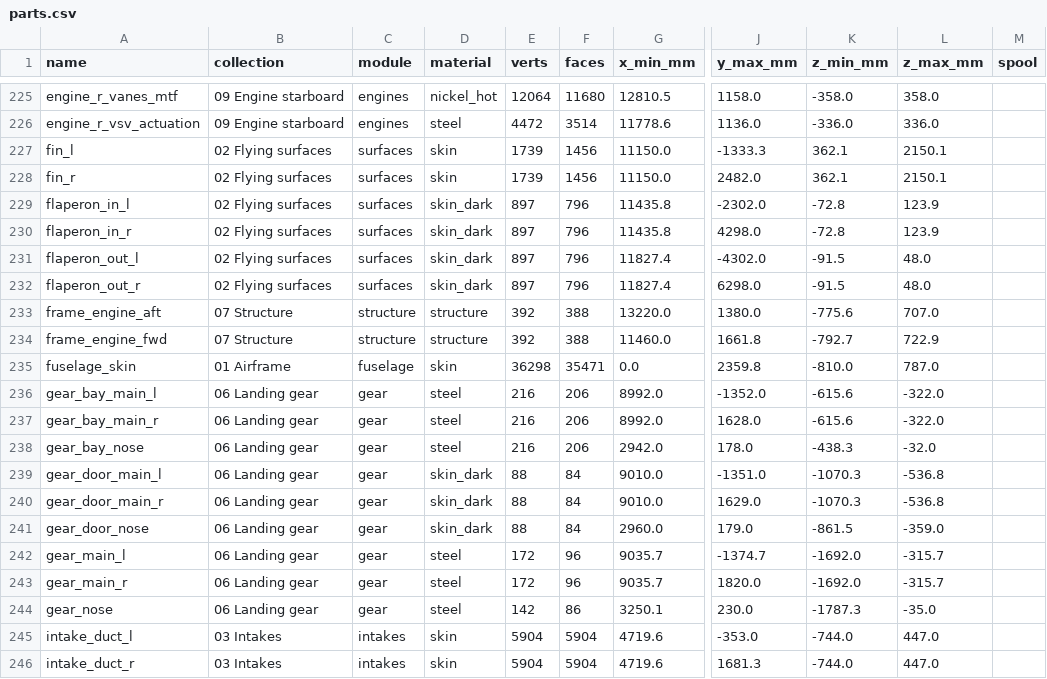
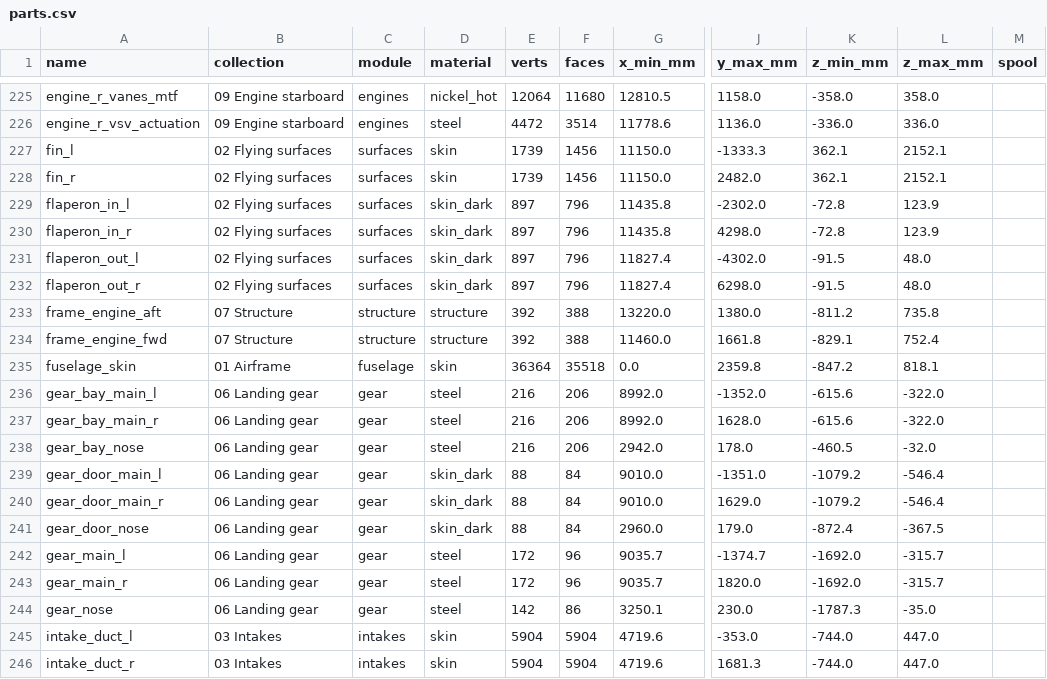
Before and after one commit to krabduke/nyx-jet, a CSV file: build/parts.csv, drawn as a sheet; only a part is shown, gaps mark what is left out; the diff covers the shown part only; the diff names each change by its address in the sheet, - before the commit and + after, or states it on an @@ line.

```diff
--- a/build/parts.csv
+++ b/build/parts.csv
-L227:L228 (z_max_mm): 2150.1
+L227:L228 (z_max_mm): 2152.1
-K233 (z_min_mm): -775.6
+K233 (z_min_mm): -811.2
-L233 (z_max_mm): 707.0
+L233 (z_max_mm): 735.8
-K234 (z_min_mm): -792.7
+K234 (z_min_mm): -829.1
-L234 (z_max_mm): 722.9
+L234 (z_max_mm): 752.4
-E235 (verts): 36298
+E235 (verts): 36364
-F235 (faces): 35471
+F235 (faces): 35518
-K235 (z_min_mm): -810.0
+K235 (z_min_mm): -847.2
-L235 (z_max_mm): 787.0
+L235 (z_max_mm): 818.1
-K238 (z_min_mm): -438.3
+K238 (z_min_mm): -460.5
-K239:K240 (z_min_mm): -1070.3
+K239:K240 (z_min_mm): -1079.2
-L239:L240 (z_max_mm): -536.8
+L239:L240 (z_max_mm): -546.4
-K241 (z_min_mm): -861.5
+K241 (z_min_mm): -872.4
-L241 (z_max_mm): -359.0
+L241 (z_max_mm): -367.5
```
Also changed, not shown: 31 edited cells elsewhere in this file, 6 other files.
